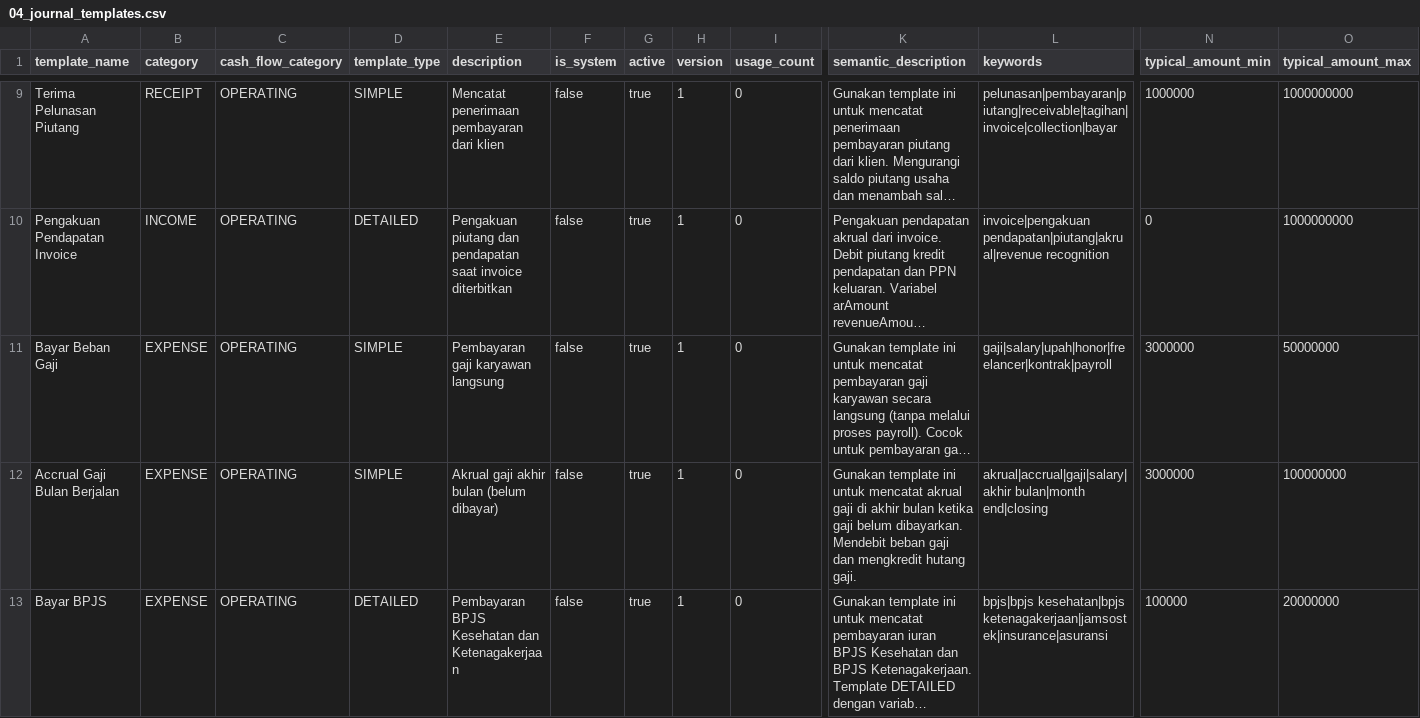
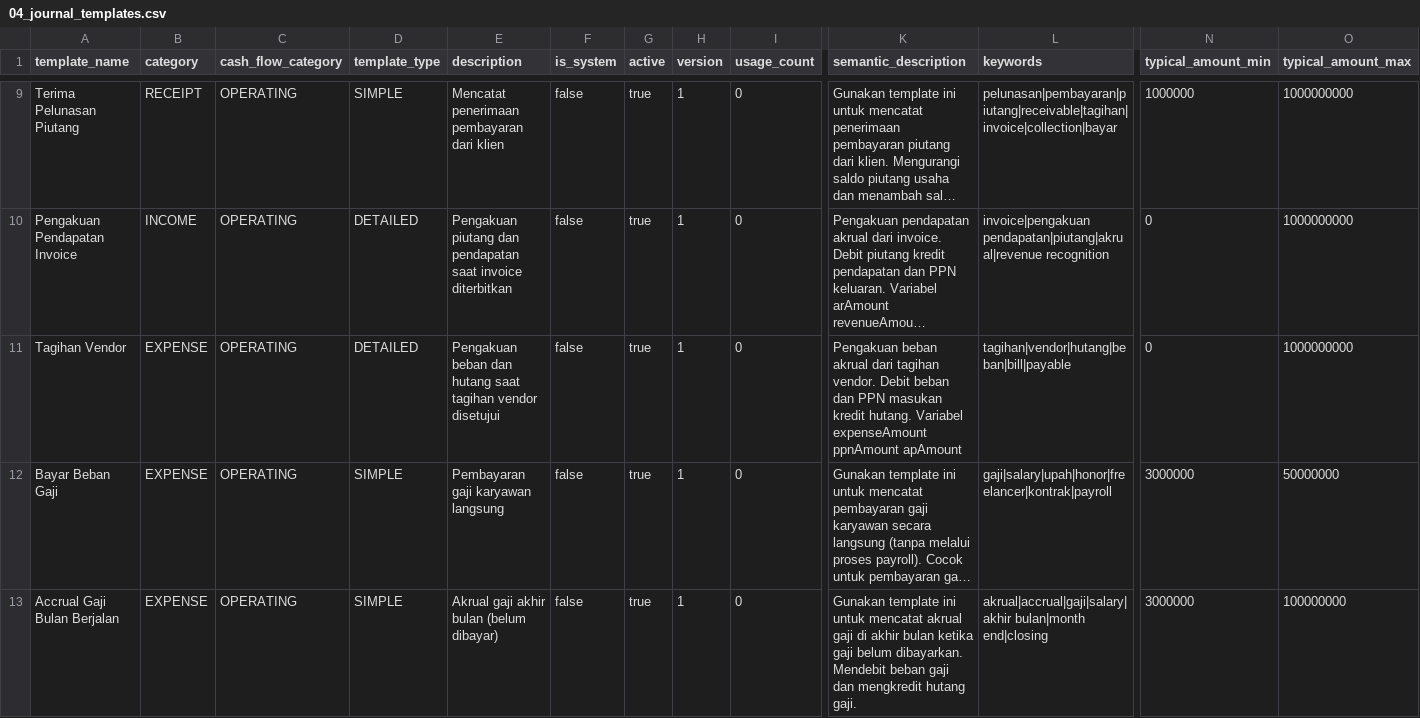
Before and after one commit to muhamiyan/balaka, a CSV file: industry-seed/it-service/seed-data/04_journal_templates.csv, drawn as a sheet; only a part is shown, gaps mark what is left out; the shorter side is filled out with more unchanged rows; long unchanged cells end in …; rows hold the shown columns only; the diff names each change by its address in the sheet, - before the commit and + after, or states it on an @@ line.

```diff
--- a/industry-seed/it-service/seed-data/04_journal_templates.csv
+++ b/industry-seed/it-service/seed-data/04_journal_templates.csv
+row 11: Tagihan Vendor | EXPENSE | OPERATING | DETAILED | Pengakuan beban dan hutang saat tagihan vendor disetujui | false | true | 1 | 0 | Pengakuan beban akrual dari tagihan vendor. Debit beban dan PPN masukan kredit hutang. Variabel expenseAmount ppnAmount apAmount | tagihan|vendor|hutang|beban|bill|payable | 0 | 1000000000
```
Also changed, not shown: industry-seed/it-service/seed-data/05_journal_template_lines.csv, 4 other files.
